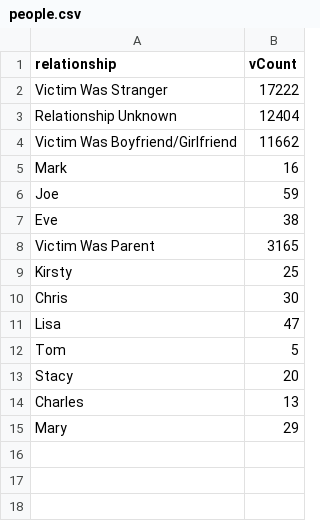
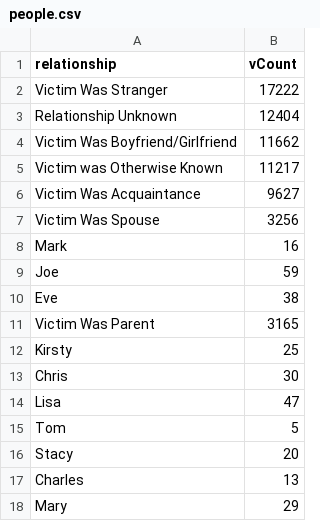
Before and after one commit to ebucknam/571, a CSV file: people.csv, drawn as a sheet.

Commit message:
added 3 more by copy/paste

```diff
--- a/people.csv
+++ b/people.csv
@@ -4,2 +4,5 @@ Relationship Unknown,12404
 Victim Was Boyfriend/Girlfriend,11662
+Victim was Otherwise Known,11217
+Victim Was Acquaintance,9627
+Victim Was Spouse,3256
 Mark,16
```
